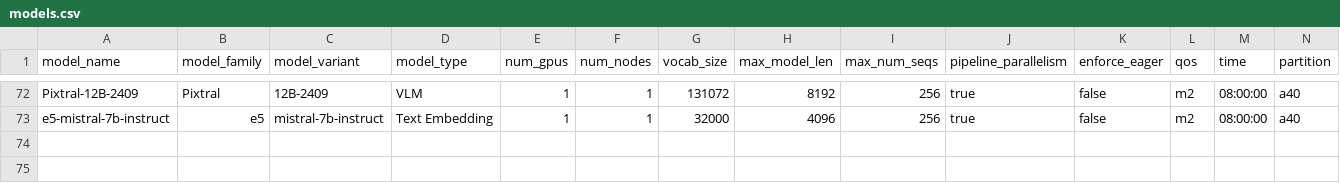
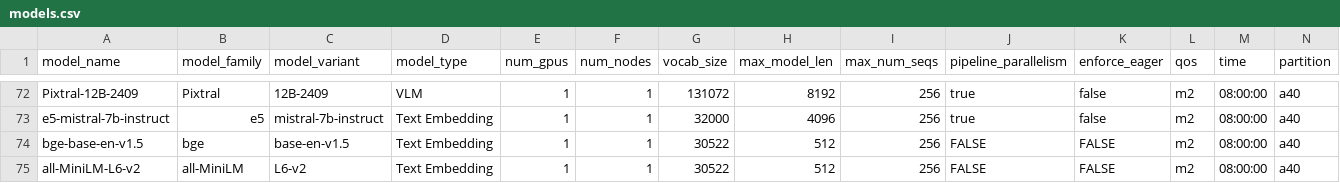
Before and after one commit to VectorInstitute/vector-inference, a CSV file: vec_inf/models/models.csv, drawn as a sheet; only a part is shown, gaps mark what is left out; rows hold the shown columns only; the diff names each change by its address in the sheet, - before the commit and + after, or states it on an @@ line.

Commit message:
added bge-base-en-v1.5 and all-MiniLM-L6-v2 models. updated scripts to use --task flag in vllm.

```diff
--- a/vec_inf/models/models.csv
+++ b/vec_inf/models/models.csv
+row 74: bge-base-en-v1.5 | bge | base-en-v1.5 | Text Embedding | 1 | 1 | 30522 | 512 | 256 | FALSE | FALSE | m2 | 08:00:00 | a40
+row 75: all-MiniLM-L6-v2 | all-MiniLM | L6-v2 | Text Embedding | 1 | 1 | 30522 | 512 | 256 | FALSE | FALSE | m2 | 08:00:00 | a40
```
Also changed, not shown: 5 other files.
